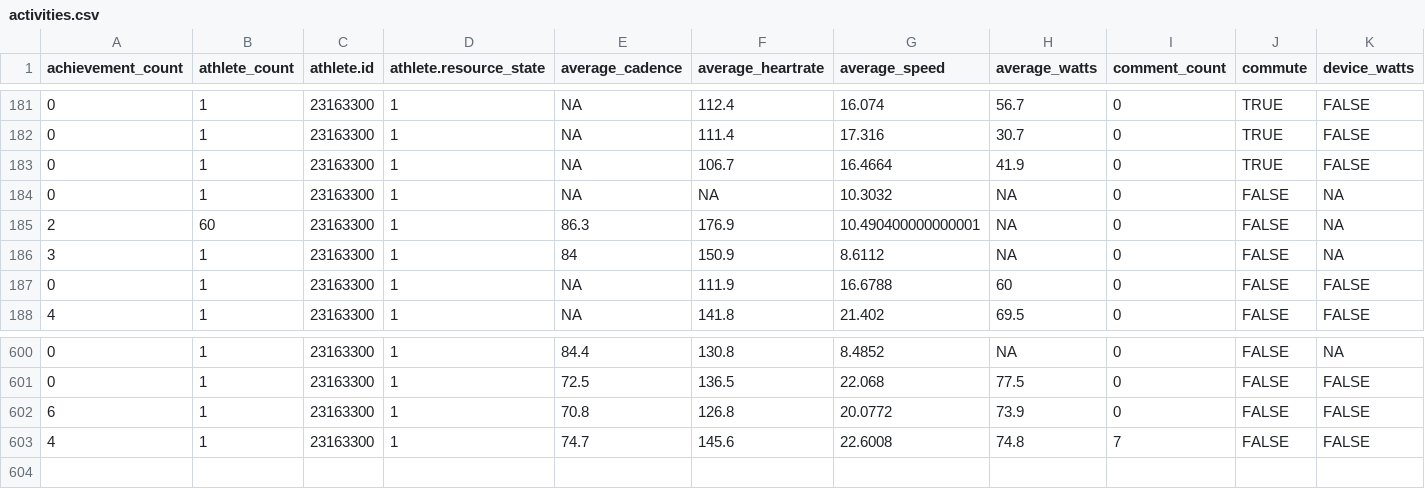
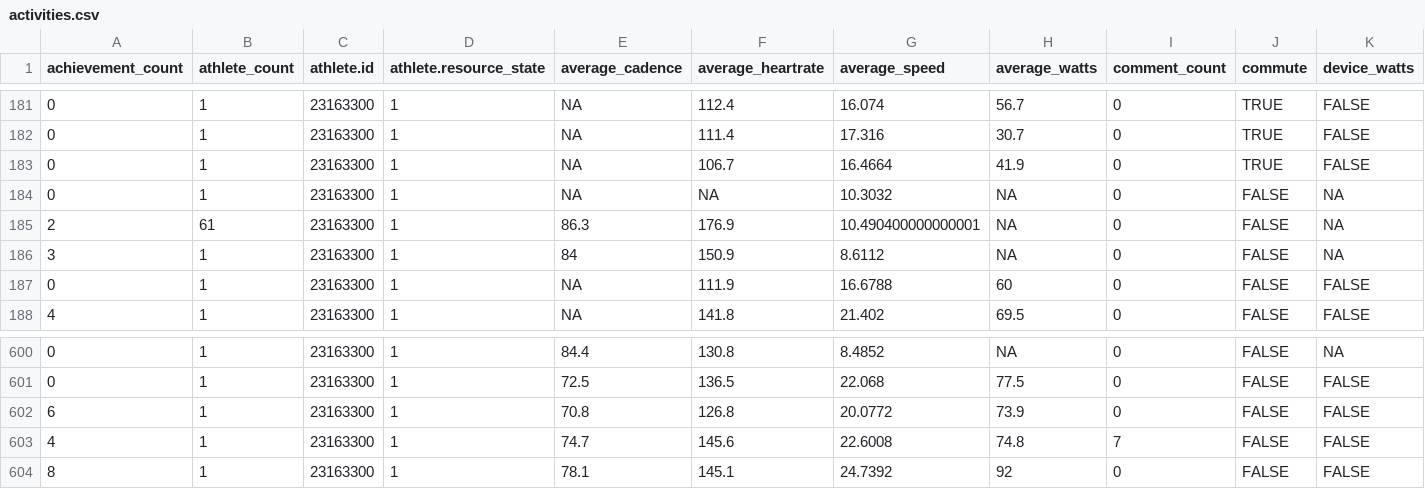
Before and after one commit to kelly-sovacool/strava, a CSV file: data/processed/activities.csv, drawn as a sheet; only a part is shown, gaps mark what is left out; rows hold the shown columns only; the diff names each change by its address in the sheet, - before the commit and + after, or states it on an @@ line.

```diff
--- a/data/processed/activities.csv
+++ b/data/processed/activities.csv
-B185 (athlete_count): 60
+B185 (athlete_count): 61
+row 604: 8 | 1 | 23163300 | 1 | 78.1 | 145.1 | 24.7392 | 92 | 0 | FALSE | FALSE
```
Also changed, not shown: data/processed/summary.csv, data/raw/activities.csv, 31 other files.
